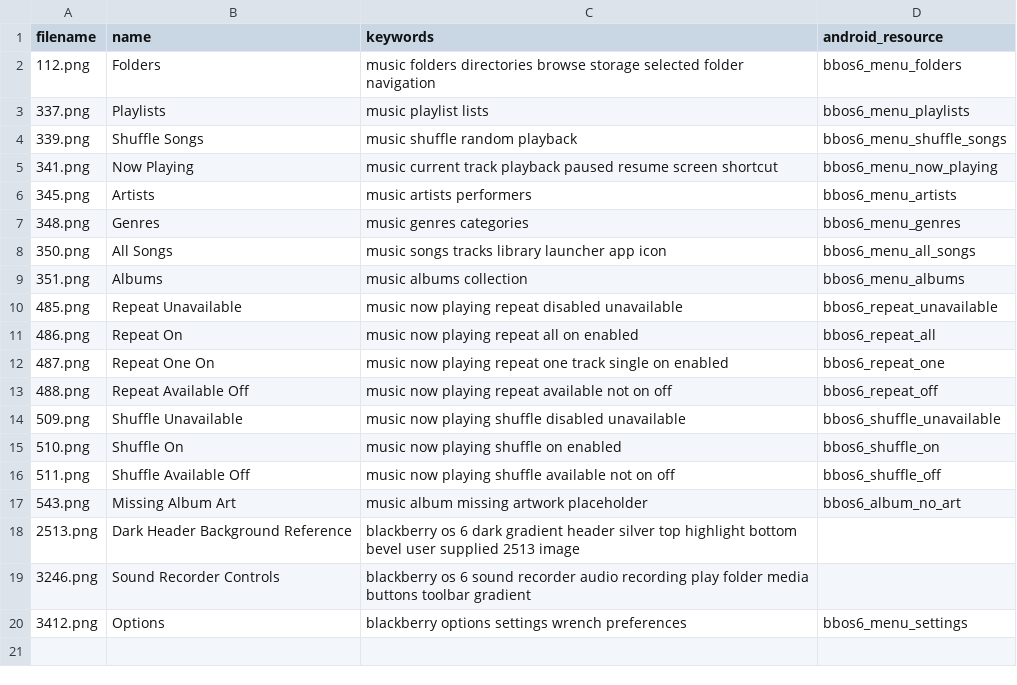
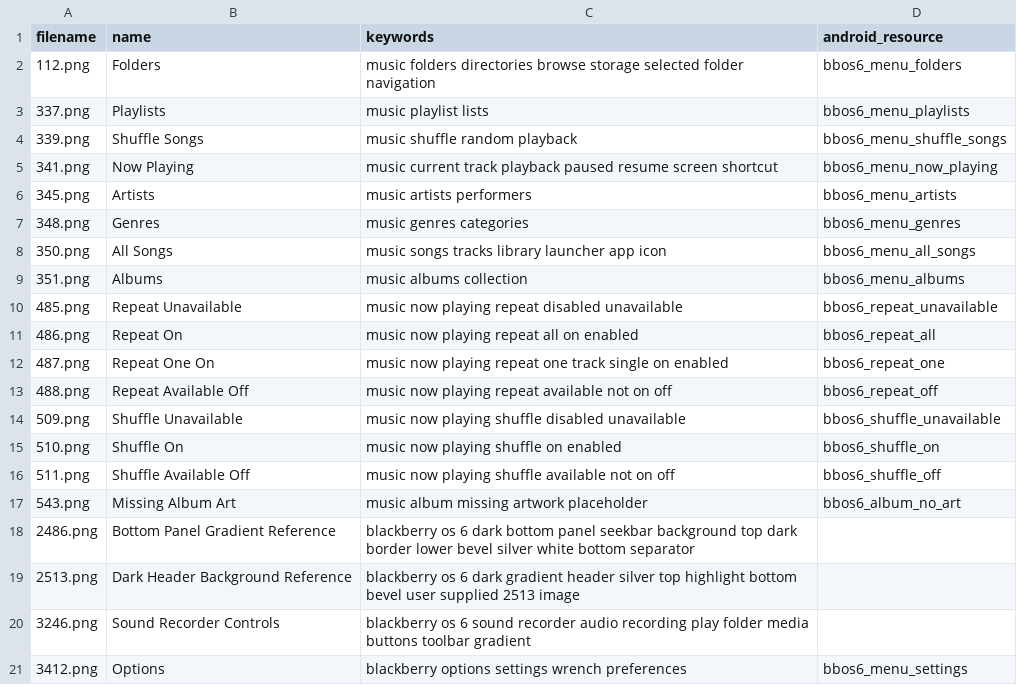
Before and after one commit to NeilRuffell/bbos6-suite, a CSV file: icon-index.csv, drawn as a sheet.

Commit message:
Index BBOS6 2486 bottom panel gradient reference

```diff
--- a/icon-index.csv
+++ b/icon-index.csv
@@ -17,2 +17,3 @@ filename,name,keywords,android_resource
 543.png,Missing Album Art,music album missing artwork placeholder,bbos6_album_no_art
+2486.png,Bottom Panel Gradient Reference,blackberry os 6 dark bottom panel seekbar background top dark border lower bevel silver white bottom separator,
 2513.png,Dark Header Background Reference,blackberry os 6 dark gradient header silver top highlight bottom bevel user supplied 2513 image,
```
